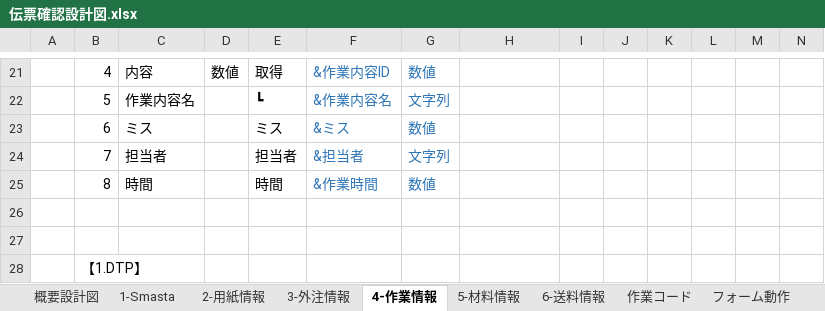
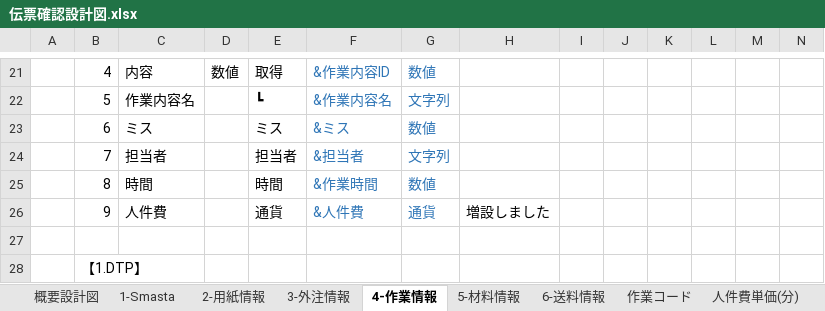
Before and after one commit to yamatojiy/ShimodaPrint, an Excel workbook: 作業伝票/◆伝票収支調査/system/伝票確認設計図.xlsx, sheet 4-作業情報, drawn as a sheet; only a part is shown, gaps mark what is left out; values as stored, in another font and other column widths than the file's, no borders; conditional formats not drawn; rows hold the shown columns only; the diff names each change by its address in the sheet, - before the commit and + after, or states it on an @@ line.

```diff
--- a/作業伝票/◆伝票収支調査/system/伝票確認設計図.xlsx (sheet 4-作業情報)
+++ b/作業伝票/◆伝票収支調査/system/伝票確認設計図.xlsx (sheet 4-作業情報)
+sheet tab: 人件費単価(分)
-row 26: (empty)
+row 26:  | 9 | 人件費 |  | 通貨 | &人件費 | 通貨 | 増設しました
```
Also changed, not shown: 27 other files.
